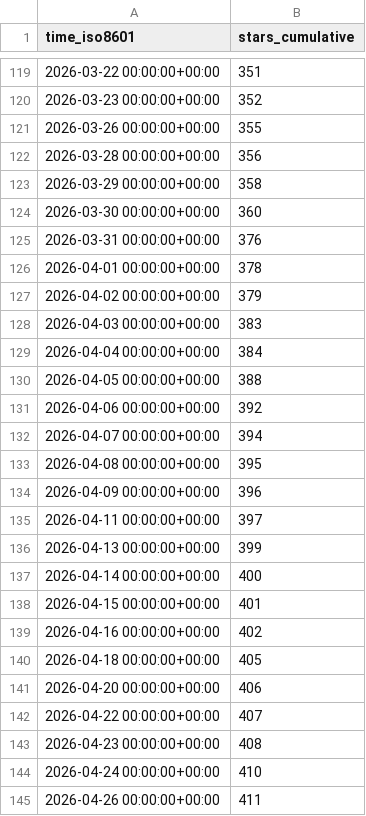
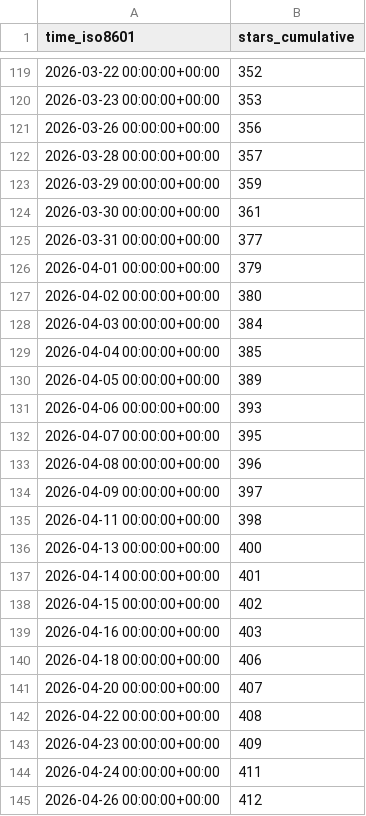
Before and after one commit to roostorg/stats, a CSV file: roostorg/osprey/ghrs-data/stargazers.csv, drawn as a sheet; only a part is shown, gaps mark what is left out; the diff covers the shown part only.

```diff
--- a/roostorg/osprey/ghrs-data/stargazers.csv
+++ b/roostorg/osprey/ghrs-data/stargazers.csv
@@ -119,27 +119,27 @@ time_iso8601,stars_cumulative
-2026-03-22 00:00:00+00:00,351
-2026-03-23 00:00:00+00:00,352
-2026-03-26 00:00:00+00:00,355
-2026-03-28 00:00:00+00:00,356
-2026-03-29 00:00:00+00:00,358
-2026-03-30 00:00:00+00:00,360
-2026-03-31 00:00:00+00:00,376
-2026-04-01 00:00:00+00:00,378
-2026-04-02 00:00:00+00:00,379
-2026-04-03 00:00:00+00:00,383
-2026-04-04 00:00:00+00:00,384
-2026-04-05 00:00:00+00:00,388
-2026-04-06 00:00:00+00:00,392
-2026-04-07 00:00:00+00:00,394
-2026-04-08 00:00:00+00:00,395
-2026-04-09 00:00:00+00:00,396
-2026-04-11 00:00:00+00:00,397
-2026-04-13 00:00:00+00:00,399
-2026-04-14 00:00:00+00:00,400
-2026-04-15 00:00:00+00:00,401
-2026-04-16 00:00:00+00:00,402
-2026-04-18 00:00:00+00:00,405
-2026-04-20 00:00:00+00:00,406
-2026-04-22 00:00:00+00:00,407
-2026-04-23 00:00:00+00:00,408
-2026-04-24 00:00:00+00:00,410
-2026-04-26 00:00:00+00:00,411
+2026-03-22 00:00:00+00:00,352
+2026-03-23 00:00:00+00:00,353
+2026-03-26 00:00:00+00:00,356
+2026-03-28 00:00:00+00:00,357
+2026-03-29 00:00:00+00:00,359
+2026-03-30 00:00:00+00:00,361
+2026-03-31 00:00:00+00:00,377
+2026-04-01 00:00:00+00:00,379
+2026-04-02 00:00:00+00:00,380
+2026-04-03 00:00:00+00:00,384
+2026-04-04 00:00:00+00:00,385
+2026-04-05 00:00:00+00:00,389
+2026-04-06 00:00:00+00:00,393
+2026-04-07 00:00:00+00:00,395
+2026-04-08 00:00:00+00:00,396
+2026-04-09 00:00:00+00:00,397
+2026-04-11 00:00:00+00:00,398
+2026-04-13 00:00:00+00:00,400
+2026-04-14 00:00:00+00:00,401
+2026-04-15 00:00:00+00:00,402
+2026-04-16 00:00:00+00:00,403
+2026-04-18 00:00:00+00:00,406
+2026-04-20 00:00:00+00:00,407
+2026-04-22 00:00:00+00:00,408
+2026-04-23 00:00:00+00:00,409
+2026-04-24 00:00:00+00:00,411
+2026-04-26 00:00:00+00:00,412
```
Also changed, not shown: 103 edited cells elsewhere in this file.
